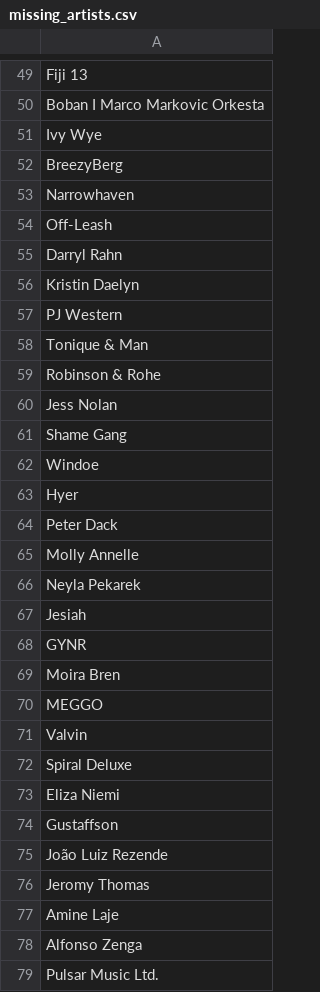
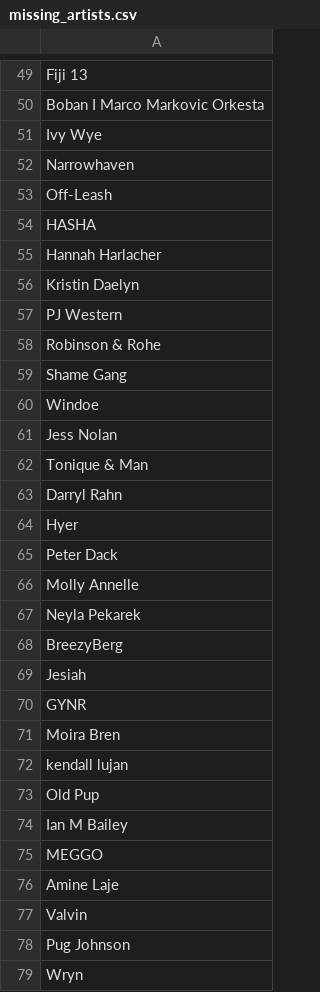
Before and after one commit to MikeStrusz/Music_Taste_Machine_Learning_Model, a CSV file: data/missing_artists.csv, drawn as a sheet; only a part is shown, gaps mark what is left out; the diff covers the shown part only.

```diff
--- a/data/missing_artists.csv
+++ b/data/missing_artists.csv
@@ -51,13 +51,14 @@ Boban I Marco Markovic Orkesta
 Ivy Wye
-BreezyBerg
 Narrowhaven
 Off-Leash
-Darryl Rahn
+HASHA
+Hannah Harlacher
 Kristin Daelyn
 PJ Western
-Tonique & Man
 Robinson & Rohe
-Jess Nolan
 Shame Gang
 Windoe
+Jess Nolan
+Tonique & Man
+Darryl Rahn
 Hyer
@@ -66,2 +67,3 @@ Molly Annelle
 Neyla Pekarek
+BreezyBerg
 Jesiah
@@ -69,11 +71,9 @@ GYNR
 Moira Bren
+kendall lujan
+Old Pup
+Ian M Bailey
 MEGGO
+Amine Laje
 Valvin
-Spiral Deluxe
-Eliza Niemi
-Gustaffson
-João Luiz Rezende
-Jeromy Thomas
-Amine Laje
-Alfonso Zenga
-Pulsar Music Ltd.
+Pug Johnson
+Wryn
```
Also changed, not shown: 5 removed rows and 11 moved rows elsewhere in this file, data/did_not_like.csv, data/liked_artists_only_similar.csv, 14 other files.
